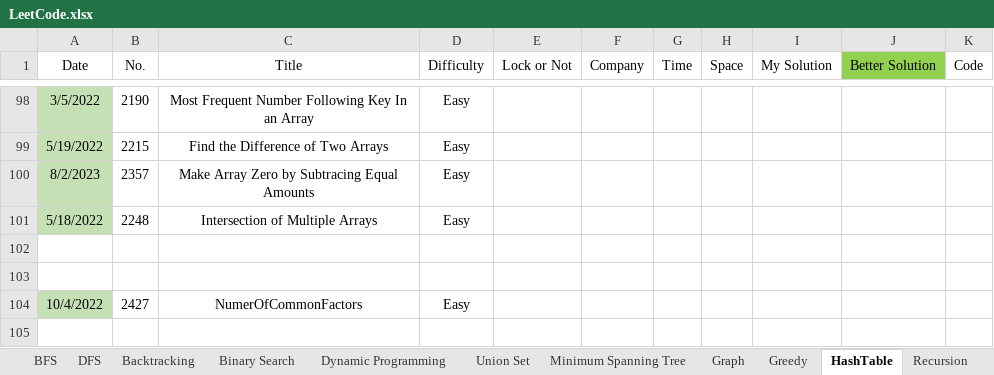
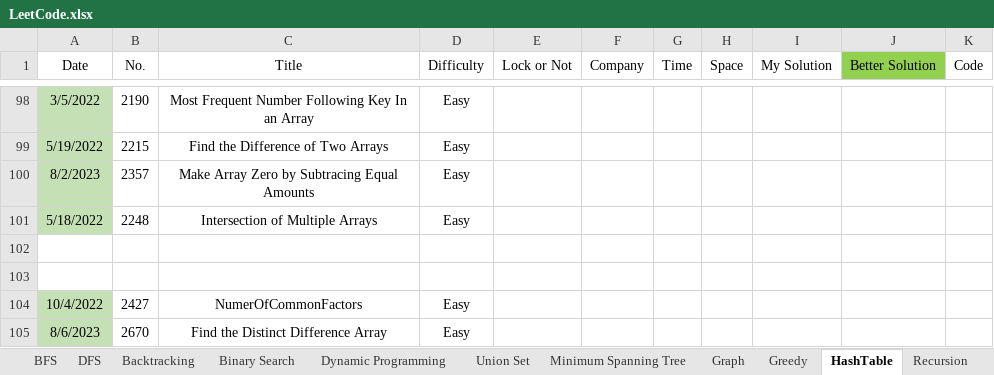
Before and after one commit to wenzhejiao/LeetCode, an Excel workbook: LeetCode.xlsx, sheet HashTable, drawn as a sheet; only a part is shown, gaps mark what is left out; values as stored, in another font and other column widths than the file's, no borders; conditional formats not drawn; the diff names each change by its address in the sheet, - before the commit and + after, or states it on an @@ line.

Commit message:
Solved problem 2670 Category: Hash Table Difficulty: Easy

```diff
--- a/LeetCode.xlsx (sheet HashTable)
+++ b/LeetCode.xlsx (sheet HashTable)
+row 105: 8/6/2023 | 2670 | Find the Distinct Difference Array | Easy
```
Also changed, not shown: 1 other file.
